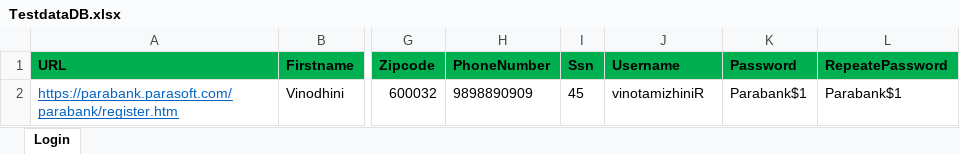
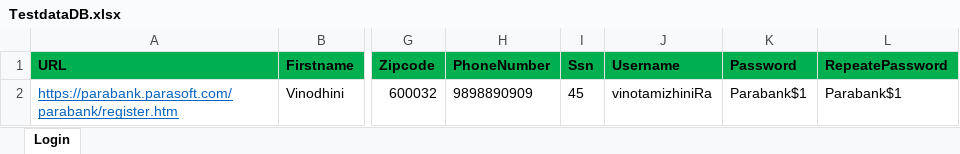
Before and after one commit to vinodhinim/Demoparabanksite, an Excel workbook: Test Data/TestdataDB.xlsx, sheet Login, drawn as a sheet; only a part is shown, gaps mark what is left out; values as stored, in another font and other column widths than the file's, no borders; the diff names each change by its address in the sheet, - before the commit and + after, or states it on an @@ line.

```diff
--- a/Test Data/TestdataDB.xlsx (sheet Login)
+++ b/Test Data/TestdataDB.xlsx (sheet Login)
-J2 (Username): vinotamizhiniR
+J2 (Username): vinotamizhiniRa
```
Also changed, not shown: 9 other files.
